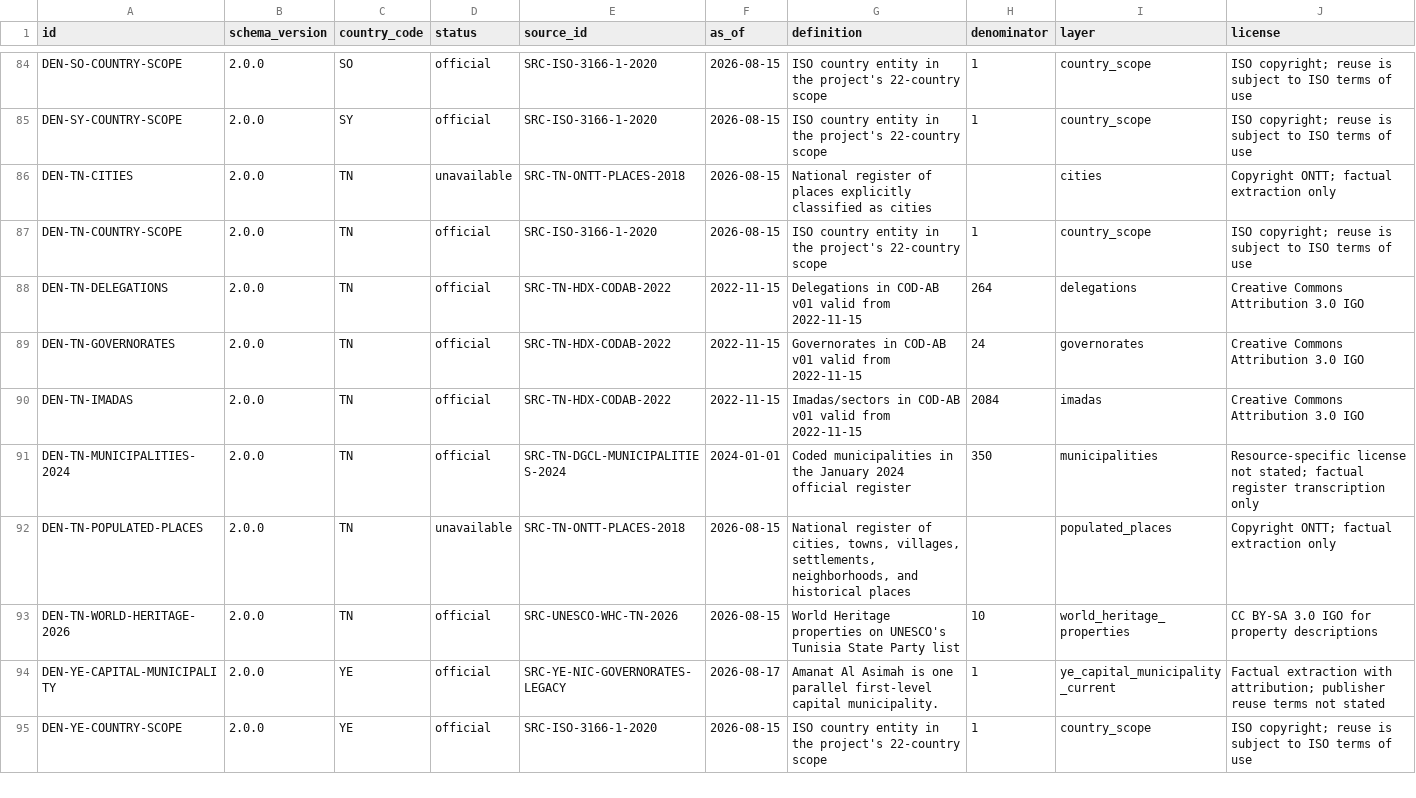
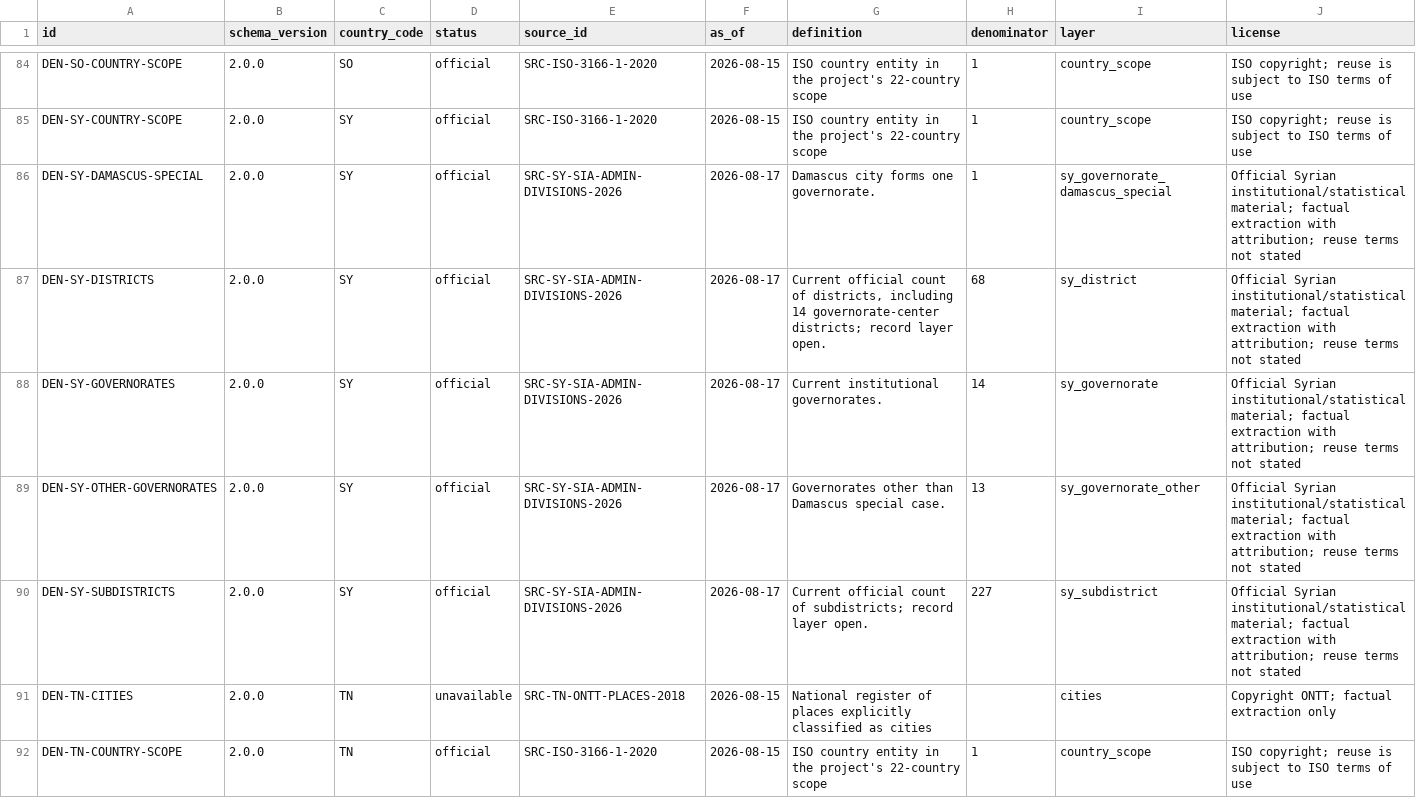
Before and after one commit to hishamalmushrea-cloud/arab, a CSV file: generated/csv/denominators.csv, drawn as a sheet; only a part is shown, gaps mark what is left out; the shorter side is filled out with more unchanged rows; rows hold the shown columns only; the diff names each change by its address in the sheet, - before the commit and + after, or states it on an @@ line.

Commit message:
close Syria governorate pilot and start Somalia assessment
Co-authored-by: arena-agent <297053741+arena-agent@users.noreply.github.com>

```diff
--- a/generated/csv/denominators.csv
+++ b/generated/csv/denominators.csv
+row 86: DEN-SY-DAMASCUS-SPECIAL | 2.0.0 | SY | official | SRC-SY-SIA-ADMIN-DIVISIONS-2026 | 2026-08-17 | Damascus city forms one governorate. | 1 | sy_governorate_damascus_special | Official Syrian institutional/statistical material; factual extraction with attribution; reuse terms not stated
+row 87: DEN-SY-DISTRICTS | 2.0.0 | SY | official | SRC-SY-SIA-ADMIN-DIVISIONS-2026 | 2026-08-17 | Current official count of districts, including 14 governorate-center districts; record layer open. | 68 | sy_district | Official Syrian institutional/statistical material; factual extraction with attribution; reuse terms not stated
+row 88: DEN-SY-GOVERNORATES | 2.0.0 | SY | official | SRC-SY-SIA-ADMIN-DIVISIONS-2026 | 2026-08-17 | Current institutional governorates. | 14 | sy_governorate | Official Syrian institutional/statistical material; factual extraction with attribution; reuse terms not stated
+row 89: DEN-SY-OTHER-GOVERNORATES | 2.0.0 | SY | official | SRC-SY-SIA-ADMIN-DIVISIONS-2026 | 2026-08-17 | Governorates other than Damascus special case. | 13 | sy_governorate_other | Official Syrian institutional/statistical material; factual extraction with attribution; reuse terms not stated
+row 90: DEN-SY-SUBDISTRICTS | 2.0.0 | SY | official | SRC-SY-SIA-ADMIN-DIVISIONS-2026 | 2026-08-17 | Current official count of subdistricts; record layer open. | 227 | sy_subdistrict | Official Syrian institutional/statistical material; factual extraction with attribution; reuse terms not stated
```
Also changed, not shown: generated/csv/coverage.csv, generated/csv/snapshots.csv, 53 other files.
